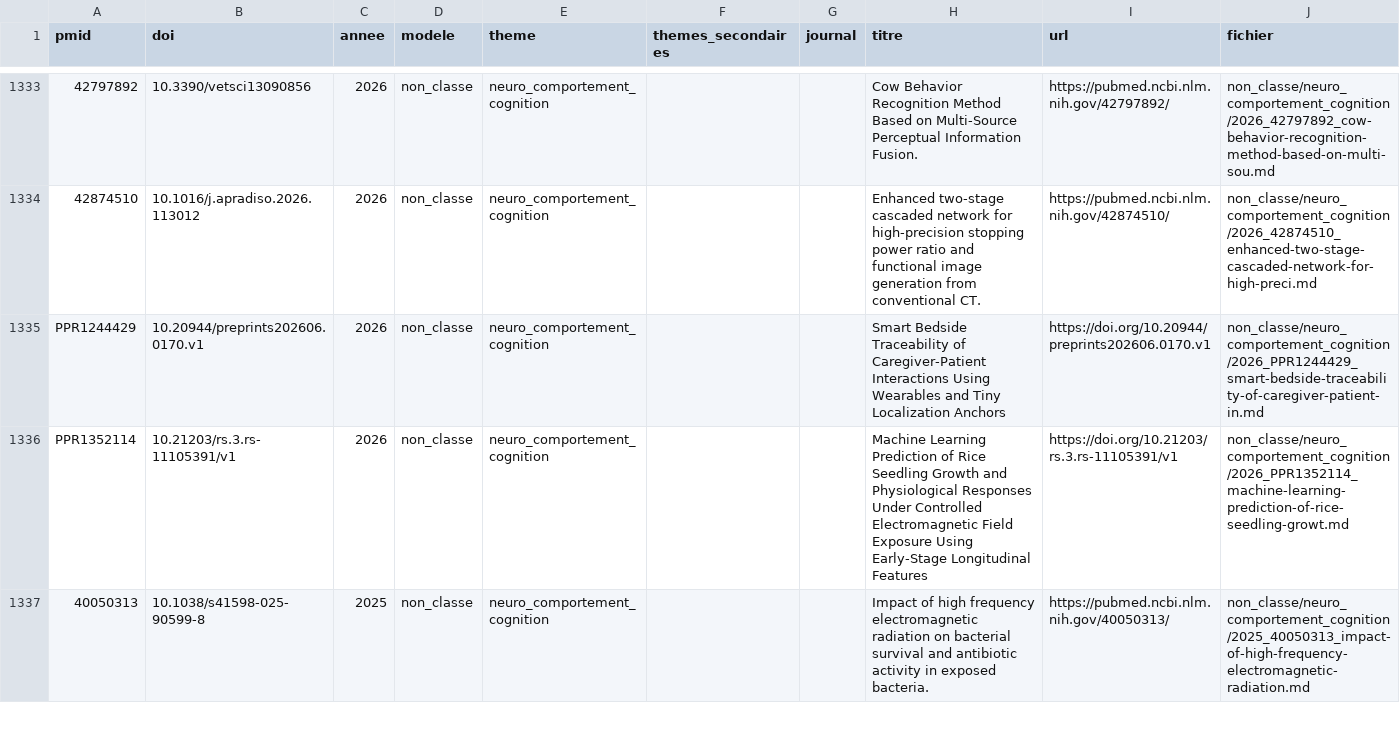
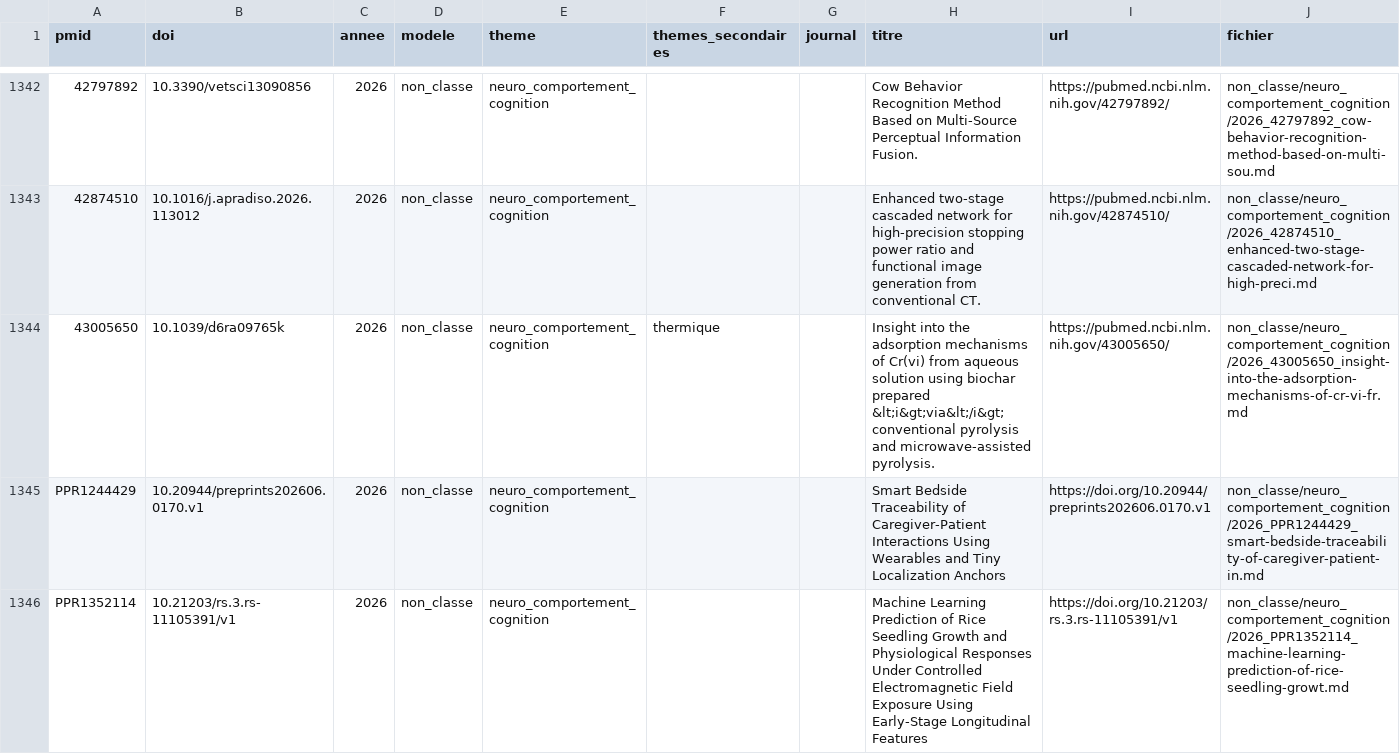
Before and after one commit to Bobk-sci/RF-discovery, a CSV file: rf-discovery/articles/index.csv, drawn as a sheet; only a part is shown, gaps mark what is left out; the shorter side is filled out with more unchanged rows; the diff covers the shown part only; the diff names each change by its address in the sheet, - before the commit and + after, or states it on an @@ line.

```diff
--- a/rf-discovery/articles/index.csv
+++ b/rf-discovery/articles/index.csv
+row 1344: 43005650 | 10.1039/d6ra09765k | 2026 | non_classe | neuro_comportement_cognition | thermique |  | Insight into the adsorption mechanisms of Cr(vi) from aqueous solution using biochar prepared &lt;i&gt;via&lt;/i&gt; conventional pyrolysis and microwave-assisted pyrolysis. | https://pubmed.ncbi.nlm.nih.gov/43005650/ | non_classe/neuro_comportement_cognition/2026_43005650_insight-into-the-adsorption-mechanisms-of-cr-vi-fr.md
```
Also changed, not shown: 13 added rows elsewhere in this file, 25 other files.
